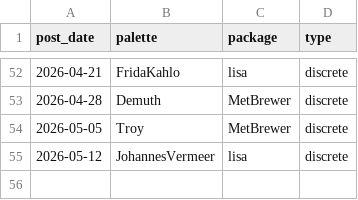
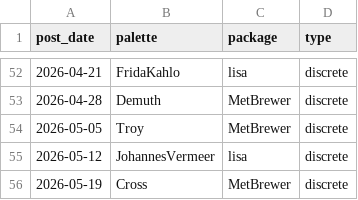
Before and after one commit to seanthimons/seanthimons.github.io, a CSV file: posts/palette-log.csv, drawn as a sheet; only a part is shown, gaps mark what is left out; the diff names each change by its address in the sheet, - before the commit and + after, or states it on an @@ line.

```diff
--- a/posts/palette-log.csv
+++ b/posts/palette-log.csv
+row 56: 2026-05-19 | Cross | MetBrewer | discrete
```
Also changed, not shown: 5 other files.
